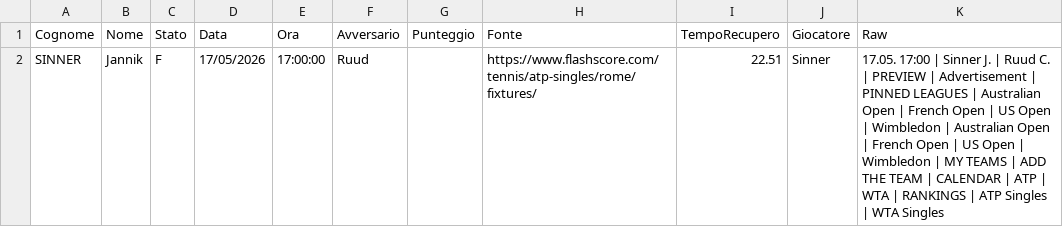
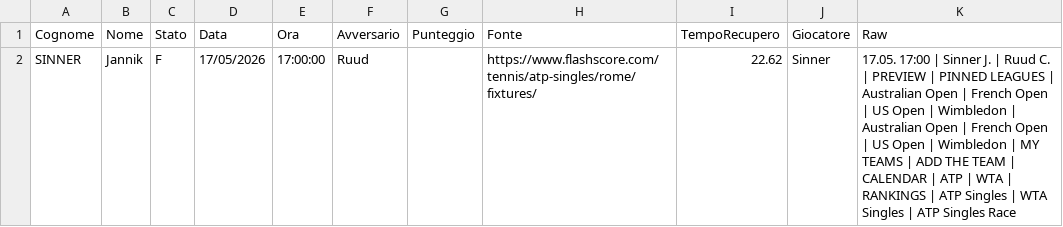
Before and after one commit to Sebastiano-Mazzarisi/Prog, a CSV file: Tennis/Sinner-dati.csv, drawn as a sheet.

```diff
--- a/Tennis/Sinner-dati.csv
+++ b/Tennis/Sinner-dati.csv
@@ -1,2 +1,2 @@
 Cognome;Nome;Stato;Data;Ora;Avversario;Punteggio;Fonte;TempoRecupero;Giocatore;Raw
-SINNER;Jannik;F;17/05/2026;17:00:00;Ruud;;https://www.flashscore.com/tennis/atp-singles/rome/fixtures/;22.51;Sinner;17.05. 17:00 | Sinner J. | Ruud C. | PREVIEW | Advertisement | PINNED LEAGUES | Australian Open | French Open | US Open | Wimbledon | Australian Open | French Open | US Open | Wimbledon | MY TEAMS | ADD THE TEAM | CALENDAR | ATP | WTA | RANKINGS | ATP Singles | WTA Singles
+SINNER;Jannik;F;17/05/2026;17:00:00;Ruud;;https://www.flashscore.com/tennis/atp-singles/rome/fixtures/;22.62;Sinner;17.05. 17:00 | Sinner J. | Ruud C. | PREVIEW | PINNED LEAGUES | Australian Open | French Open | US Open | Wimbledon | Australian Open | French Open | US Open | Wimbledon | MY TEAMS | ADD THE TEAM | CALENDAR | ATP | WTA | RANKINGS | ATP Singles | WTA Singles | ATP Singles Race
```
Also changed, not shown: 1 other file.
